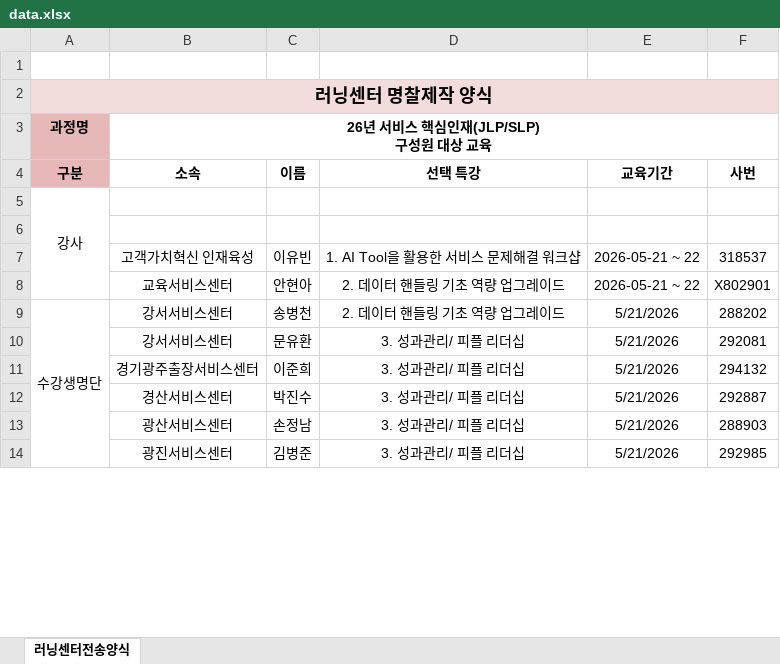
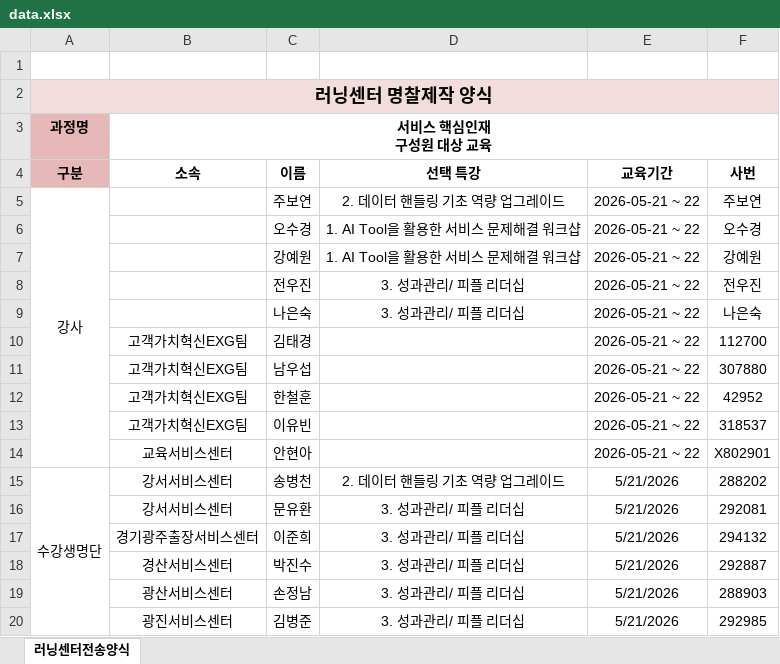
Before and after one commit to hyunaan-ship-it/name-tag, an Excel workbook: public/data.xlsx, sheet 러닝센터전송양식, drawn as a sheet; only a part is shown; values as stored, in another font and other column widths than the file's, no borders; removed rows and columns are numbered as before the commit, all else as after; ↵ is a line break in a cell; the diff names each change by its address in the sheet, - before the commit and + after, or states it on an @@ line.

Commit message:
엑셀 데이터 업데이트

```diff
--- a/public/data.xlsx (sheet 러닝센터전송양식)
+++ b/public/data.xlsx (sheet 러닝센터전송양식)
-B3 (소속): 26년 서비스 핵심인재(JLP/SLP) ↵ 구성원 대상 교육
+B3 (소속): 서비스 핵심인재 ↵ 구성원 대상 교육
-row 5: 강사
-row 5: (empty)
+row 5: 강사 |  | 주보연 | 2. 데이터 핸들링 기초 역량 업그레이드 | 2026-05-21 ~ 22 | 주보연
+A5:A14 merged
+row 6:  |  | 오수경 | 1. AI Tool을 활용한 서비스 문제해결 워크샵 | 2026-05-21 ~ 22 | 오수경
+row 7:  |  | 강예원 | 1. AI Tool을 활용한 서비스 문제해결 워크샵 | 2026-05-21 ~ 22 | 강예원
+row 8:  |  | 전우진 | 3. 성과관리/ 피플 리더십 | 2026-05-21 ~ 22 | 전우진
+row 9:  |  | 나은숙 | 3. 성과관리/ 피플 리더십 | 2026-05-21 ~ 22 | 나은숙
+row 10:  | 고객가치혁신EXG팀 | 김태경 |  | 2026-05-21 ~ 22 | 112700
+row 11:  | 고객가치혁신EXG팀 | 남우섭 |  | 2026-05-21 ~ 22 | 307880
+row 12:  | 고객가치혁신EXG팀 | 한철훈 |  | 2026-05-21 ~ 22 | 42952
-B13 (소속): 고객가치혁신 인재육성
+B13 (소속): 고객가치혁신EXG팀
-D13 (선택 특강): 1. AI Tool을 활용한 서비스 문제해결 워크샵
+D13 (선택 특강): (empty)
-D14 (선택 특강): 2. 데이터 핸들링 기초 역량 업그레이드
+D14 (선택 특강): (empty)
```
